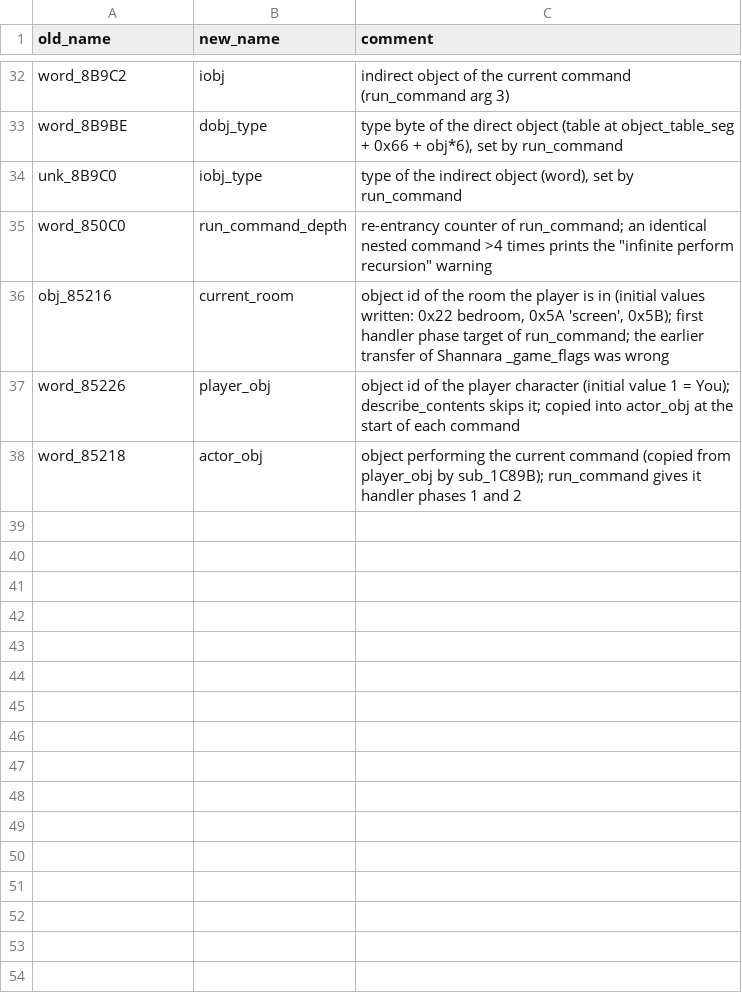
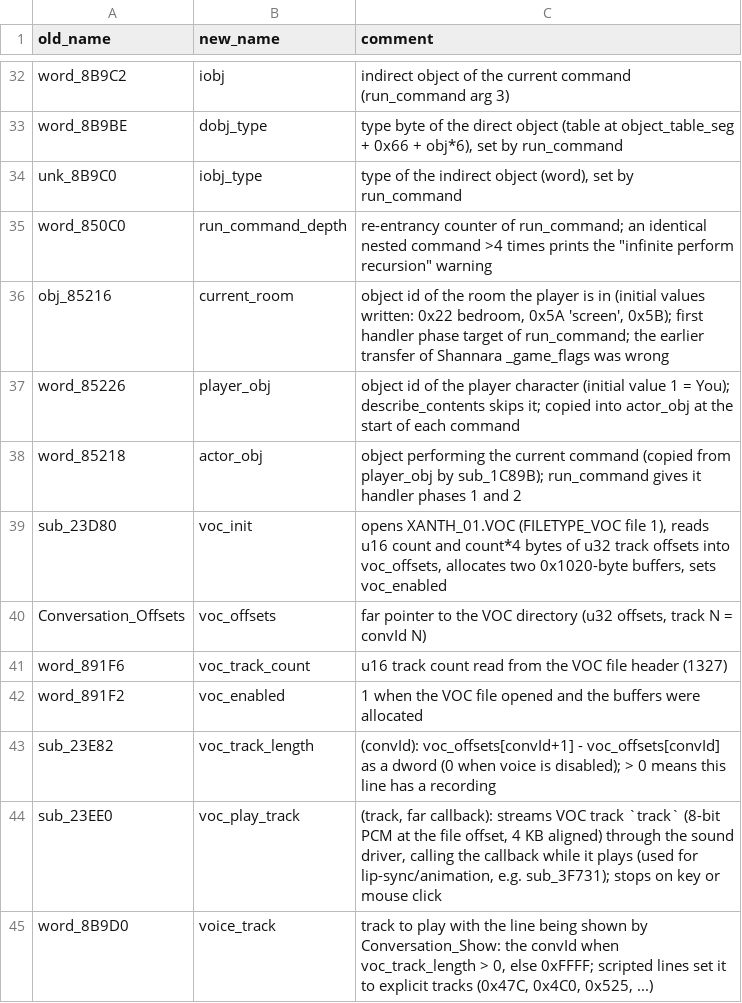
Before and after one commit to dreammaster/reverse-engineering-notes, a TSV file: xanth/reversing/analysis/manual_names.tsv, drawn as a sheet; only a part is shown, gaps mark what is left out; the diff names each change by its address in the sheet, - before the commit and + after, or states it on an @@ line.

```diff
--- a/xanth/reversing/analysis/manual_names.tsv
+++ b/xanth/reversing/analysis/manual_names.tsv
+row 39: sub_23D80 | voc_init | opens XANTH_01.VOC (FILETYPE_VOC file 1), reads u16 count and count*4 bytes of u32 track offsets into voc_offsets, allocates two 0x1020-byte buffers, sets voc_enabled
+row 40: Conversation_Offsets | voc_offsets | far pointer to the VOC directory (u32 offsets, track N = convId N)
+row 41: word_891F6 | voc_track_count | u16 track count read from the VOC file header (1327)
+row 42: word_891F2 | voc_enabled | 1 when the VOC file opened and the buffers were allocated
+row 43: sub_23E82 | voc_track_length | (convId): voc_offsets[convId+1] - voc_offsets[convId] as a dword (0 when voice is disabled); > 0 means this line has a recording
+row 44: sub_23EE0 | voc_play_track | (track, far callback): streams VOC track `track` (8-bit PCM at the file offset, 4 KB aligned) through the sound driver, calling the callback while it plays (used for lip-sync/animation, e.g. sub_3F731); stops on key or mouse click
+row 45: word_8B9D0 | voice_track | track to play with the line being shown by Conversation_Show: the convId when voc_track_length > 0, else 0xFFFF; scripted lines set it to explicit tracks (0x47C, 0x4C0, 0x525, ...)
```
Also changed, not shown: 1 other file.
